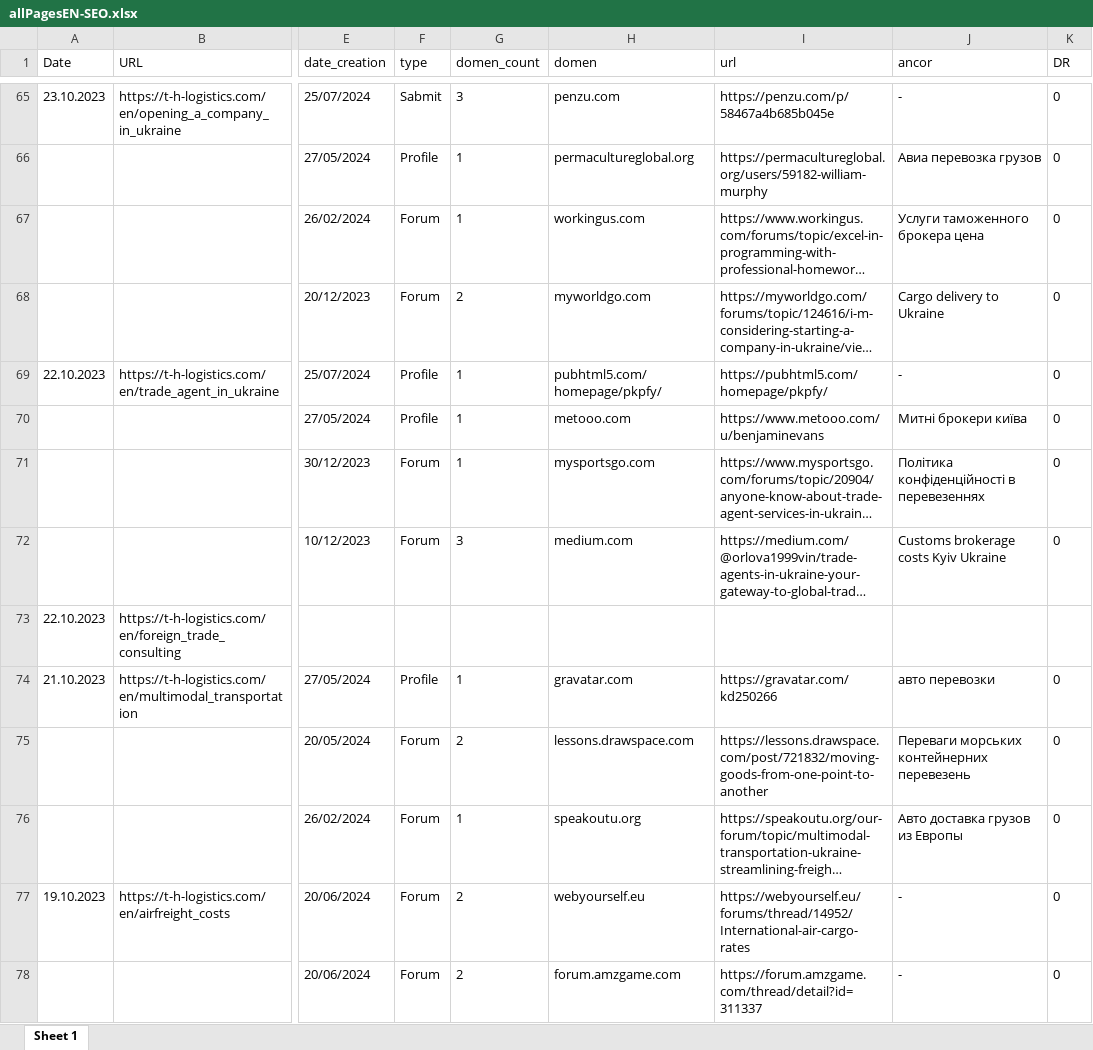
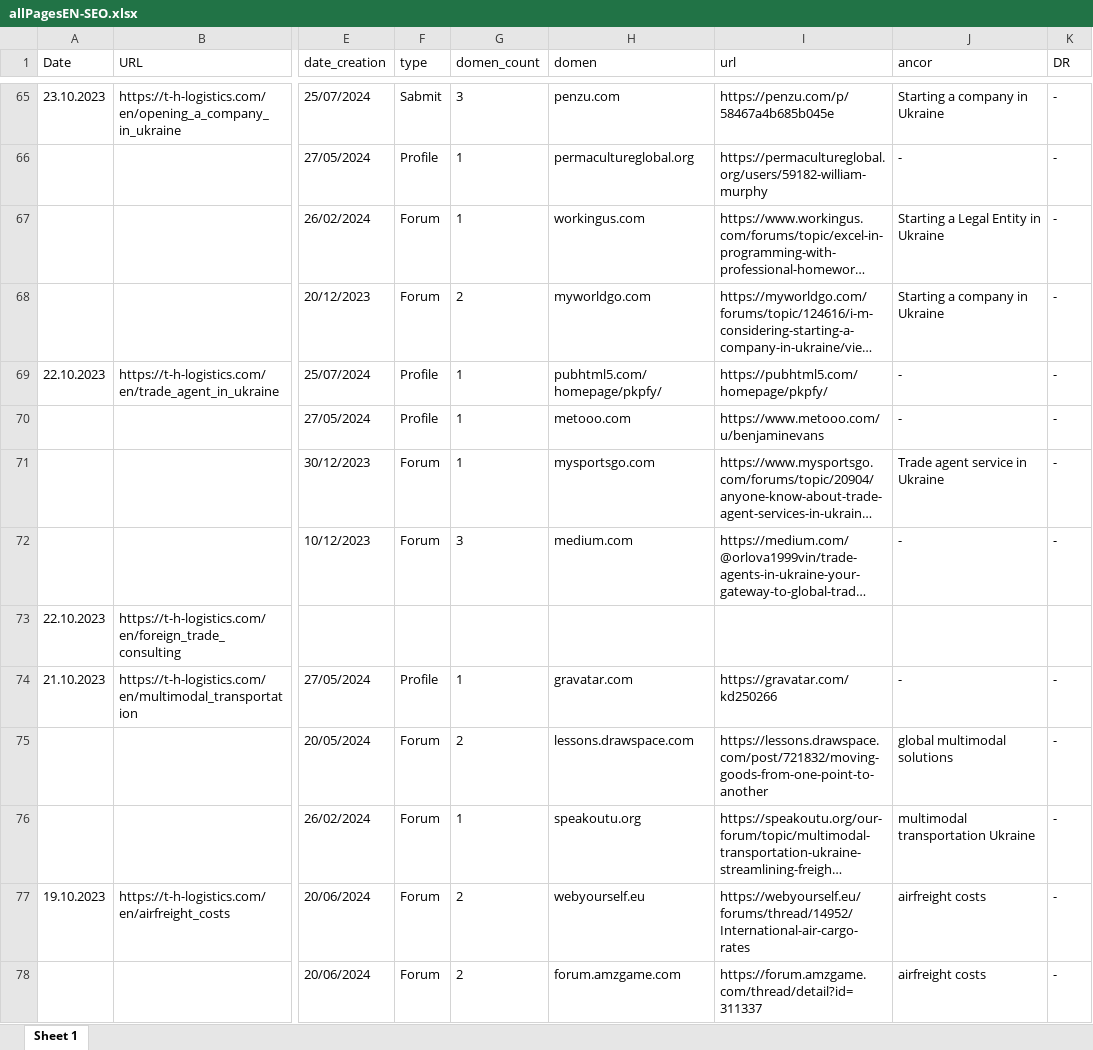
Before and after one commit to Ivanuch22/client, an Excel workbook: allPages/allPagesEN-SEO.xlsx, sheet Sheet 1, drawn as a sheet; only a part is shown, gaps mark what is left out; long unchanged cells end in …; values as stored, in another font and other column widths than the file's, no borders; the diff covers the shown part only; the diff names each change by its address in the sheet, - before the commit and + after, or states it on an @@ line.

```diff
--- a/allPages/allPagesEN-SEO.xlsx (sheet Sheet 1)
+++ b/allPages/allPagesEN-SEO.xlsx (sheet Sheet 1)
-J65 (ancor): -
+J65 (ancor): Starting a company in Ukraine
-K65:K72 (DR): 0
+K65:K72 (DR): -
-J66 (ancor): Авиа перевозка грузов
+J66 (ancor): -
-J67 (ancor): Услуги таможенного брокера цена
+J67 (ancor): Starting a Legal Entity in Ukraine
-J68 (ancor): Cargo delivery to Ukraine
+J68 (ancor): Starting a company in Ukraine
-J70 (ancor): Митні брокери київа
+J70 (ancor): -
-J71 (ancor): Політика конфіденційності в перевезеннях
+J71 (ancor): Trade agent service in Ukraine
-J72 (ancor): Customs brokerage costs Kyiv Ukraine
+J72 (ancor): -
-J74 (ancor): авто перевозки
+J74 (ancor): -
-K74:K78 (DR): 0
+K74:K78 (DR): -
-J75 (ancor): Переваги морських контейнерних перевезень
+J75 (ancor): global multimodal solutions
-J76 (ancor): Авто доставка грузов из Европы
+J76 (ancor): multimodal transportation Ukraine
-J77:J78 (ancor): -
+J77:J78 (ancor): airfreight costs
```
Also changed, not shown: 16 added rows and 182 edited cells elsewhere in this sheet, allPages/allPagesEN.xlsx, allPages/allPagesRU-SEO.xlsx, 3 other files.
